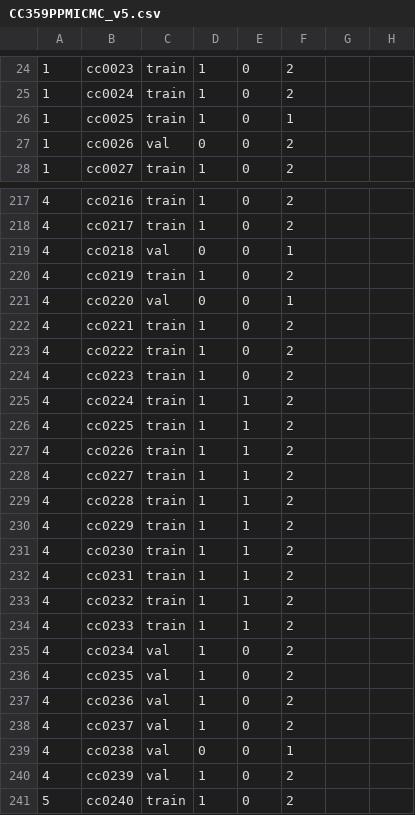
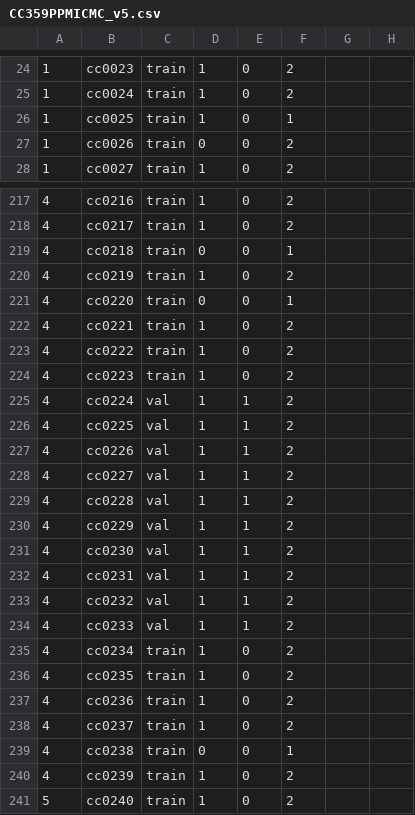
Before and after one commit to raraduck/fedpod, a CSV file: experiments/CC359PPMICMC_v5.csv, drawn as a sheet; only a part is shown, gaps mark what is left out; the diff covers the shown part only; the diff names each change by its address in the sheet, - before the commit and + after, or states it on an @@ line.

```diff
--- a/experiments/CC359PPMICMC_v5.csv
+++ b/experiments/CC359PPMICMC_v5.csv
-C27: val
+C27: train
-C219: val
+C219: train
-C221: val
+C221: train
-C225:C234: train
+C225:C234: val
-C235:C240: val
+C235:C240: train
```
Also changed, not shown: 100 edited cells elsewhere in this file.
